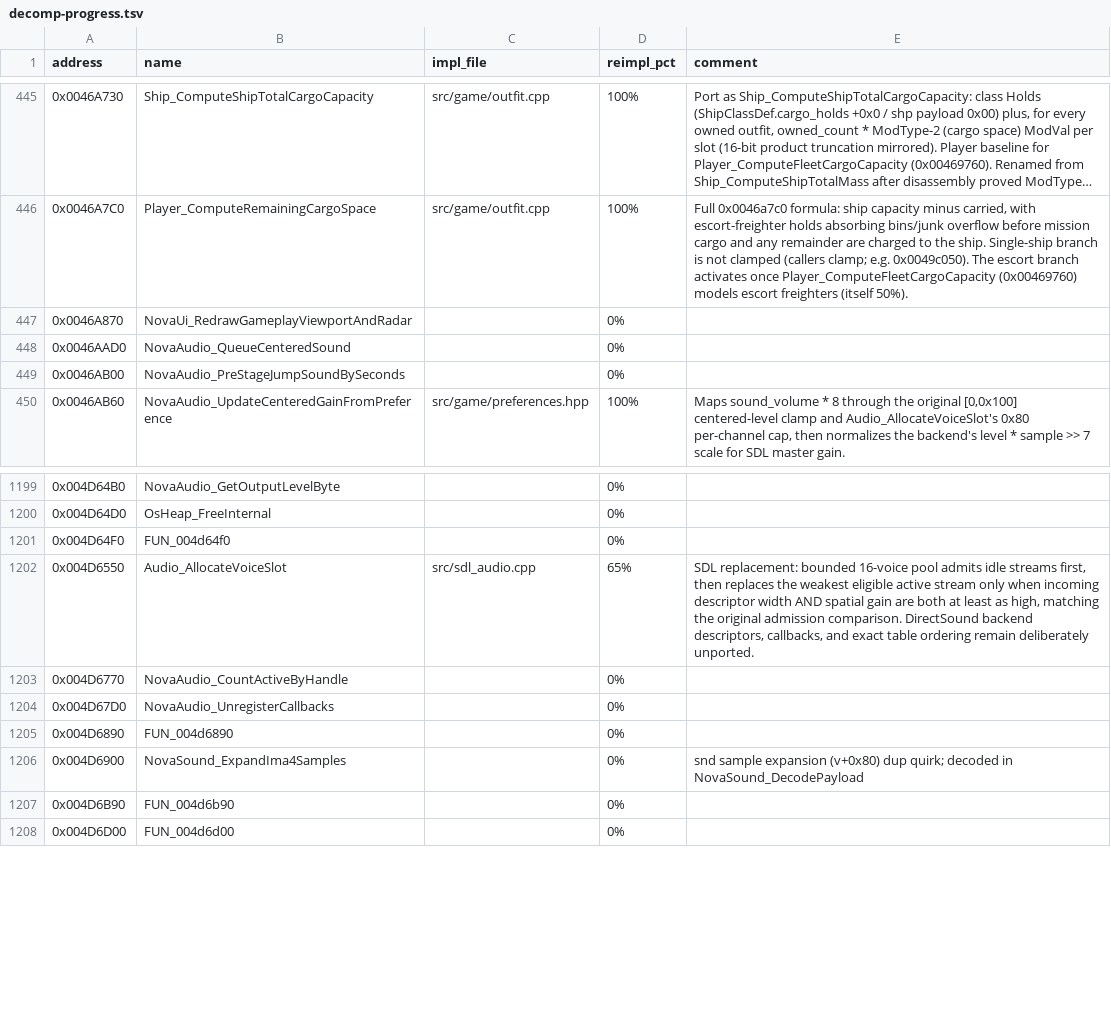
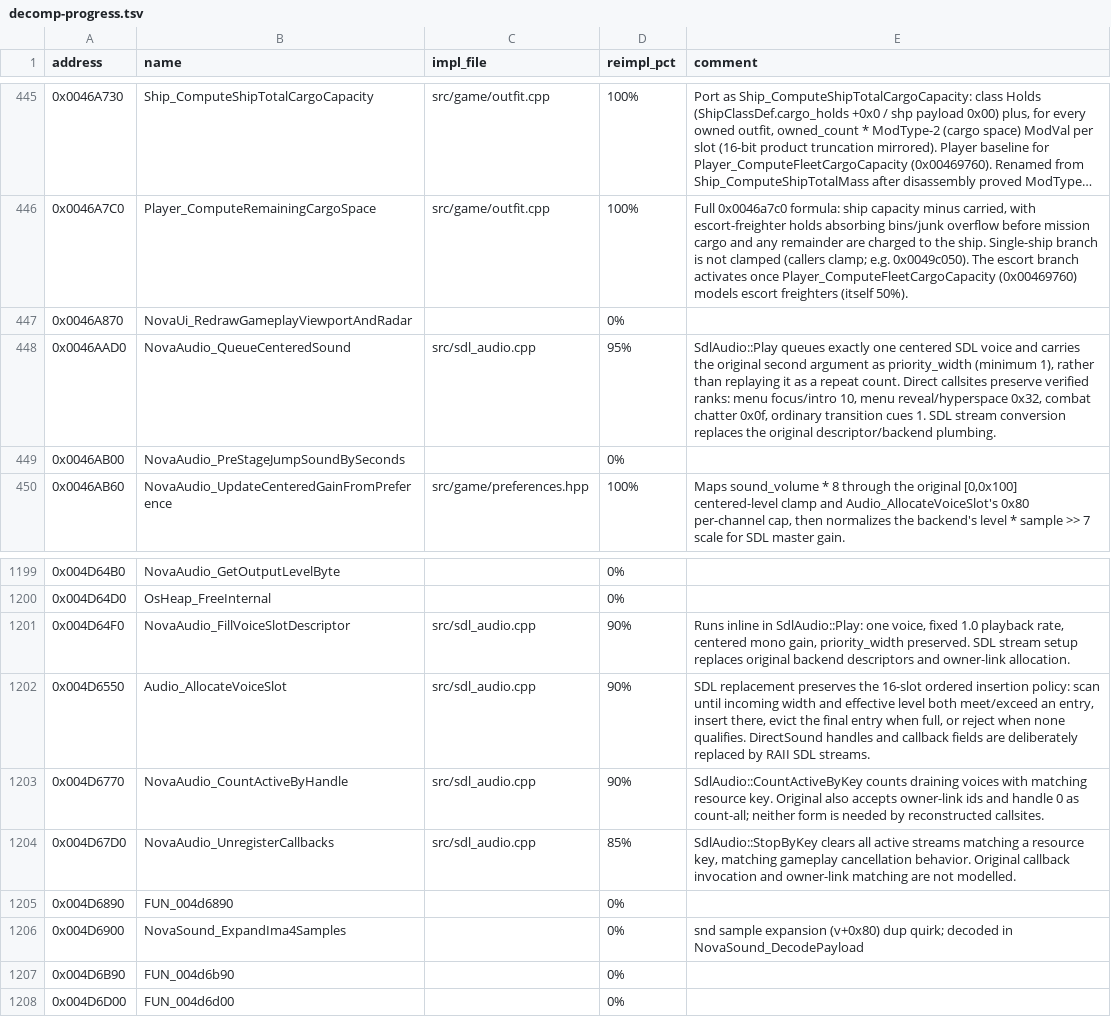
Before and after one commit to wraitii/evnova-decomp, a TSV file: decomp-progress.tsv, drawn as a sheet; only a part is shown, gaps mark what is left out; long unchanged cells end in ….

Commit message:
Match original audio voice replacement

```diff
--- a/decomp-progress.tsv
+++ b/decomp-progress.tsv
@@ -447,3 +447,3 @@ address	name	impl_file	reimpl_pct	comment
 0x0046A870	NovaUi_RedrawGameplayViewportAndRadar		0%	
-0x0046AAD0	NovaAudio_QueueCenteredSound		0%	
+0x0046AAD0	NovaAudio_QueueCenteredSound	src/sdl_audio.cpp	95%	SdlAudio::Play queues exactly one centered SDL voice and carries the original second argument as priority_width (minimum 1), rather than replaying it as a repeat count. Direct callsites preserve verified ranks: menu focus/intro 10, menu reveal/hyperspace 0x32, combat chatter 0x0f, ordinary transition cues 1. SDL stream conversion replaces the original descriptor/backend plumbing.
 0x0046AB00	NovaAudio_PreStageJumpSoundBySeconds		0%	
@@ -1200,6 +1200,6 @@ address	name	impl_file	reimpl_pct	comment
 0x004D64D0	OsHeap_FreeInternal		0%	
-0x004D64F0	FUN_004d64f0		0%	
-0x004D6550	Audio_AllocateVoiceSlot	src/sdl_audio.cpp	65%	SDL replacement: bounded 16-voice pool admits idle streams first, then replaces the weakest eligible active stream only when incoming descriptor width AND spatial gain are both at least as high, matching the original admission comparison. DirectSound backend descriptors, callbacks, and exact table ordering remain deliberately unported.
-0x004D6770	NovaAudio_CountActiveByHandle		0%	
-0x004D67D0	NovaAudio_UnregisterCallbacks		0%	
+0x004D64F0	NovaAudio_FillVoiceSlotDescriptor	src/sdl_audio.cpp	90%	Runs inline in SdlAudio::Play: one voice, fixed 1.0 playback rate, centered mono gain, priority_width preserved. SDL stream setup replaces original backend descriptors and owner-link allocation.
+0x004D6550	Audio_AllocateVoiceSlot	src/sdl_audio.cpp	90%	SDL replacement preserves the 16-slot ordered insertion policy: scan until incoming width and effective level both meet/exceed an entry, insert there, evict the final entry when full, or reject when none qualifies. DirectSound handles and callback fields are deliberately replaced by RAII SDL streams.
+0x004D6770	NovaAudio_CountActiveByHandle	src/sdl_audio.cpp	90%	SdlAudio::CountActiveByKey counts draining voices with matching resource key. Original also accepts owner-link ids and handle 0 as count-all; neither form is needed by reconstructed callsites.
+0x004D67D0	NovaAudio_UnregisterCallbacks	src/sdl_audio.cpp	85%	SdlAudio::StopByKey clears all active streams matching a resource key, matching gameplay cancellation behavior. Original callback invocation and owner-link matching are not modelled.
 0x004D6890	FUN_004d6890		0%	
```
Also changed, not shown: 12 other files.
